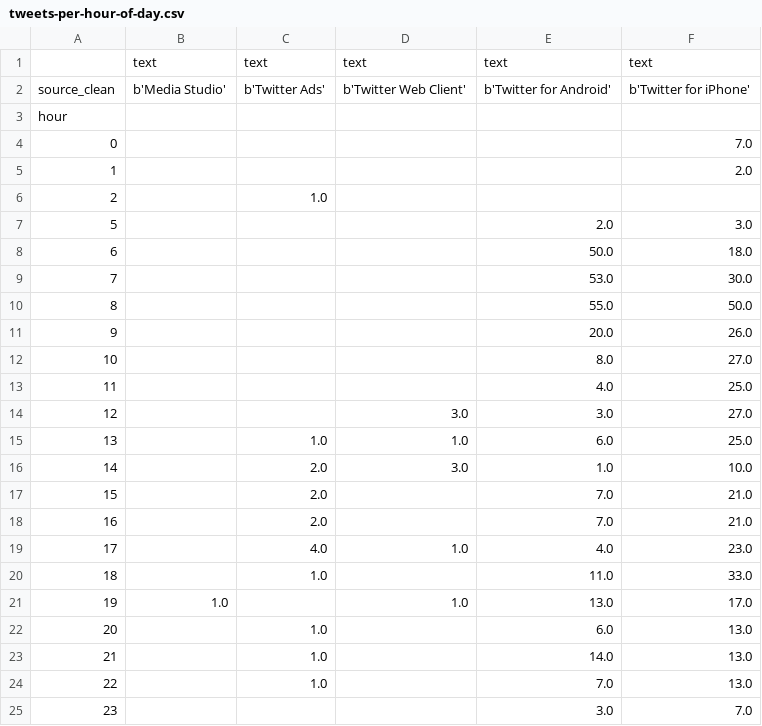
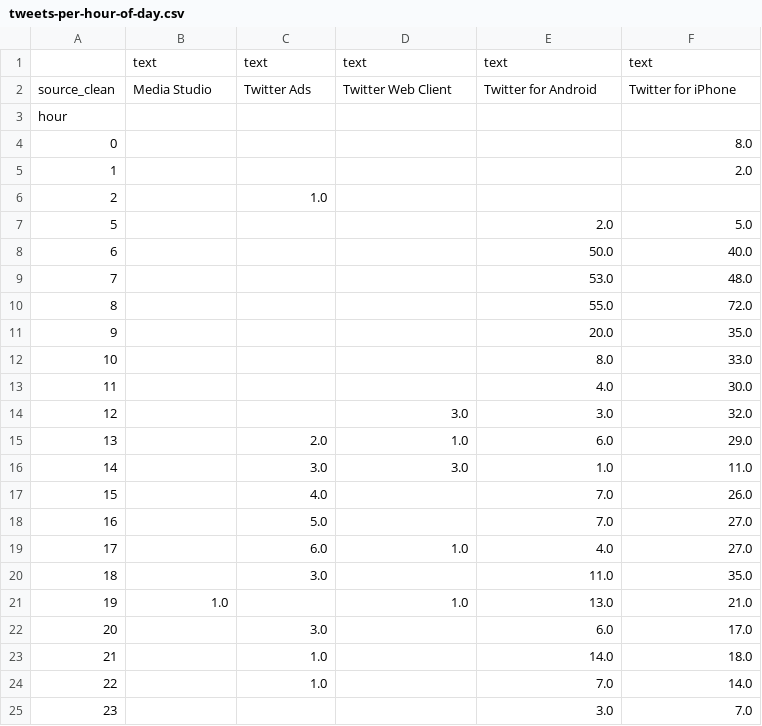
Before and after one commit to nprapps/trump-tweet-analysis, a CSV file: output/tweets-per-hour-of-day.csv, drawn as a sheet.

```diff
--- a/output/tweets-per-hour-of-day.csv
+++ b/output/tweets-per-hour-of-day.csv
@@ -1,25 +1,25 @@
 ,text,text,text,text,text
-source_clean,b'Media Studio',b'Twitter Ads',b'Twitter Web Client',b'Twitter for Android',b'Twitter for iPhone'
+source_clean,Media Studio,Twitter Ads,Twitter Web Client,Twitter for Android,Twitter for iPhone
 hour,,,,,
-0,,,,,7.0
+0,,,,,8.0
 1,,,,,2.0
 2,,1.0,,,
-5,,,,2.0,3.0
-6,,,,50.0,18.0
-7,,,,53.0,30.0
-8,,,,55.0,50.0
-9,,,,20.0,26.0
-10,,,,8.0,27.0
-11,,,,4.0,25.0
-12,,,3.0,3.0,27.0
-13,,1.0,1.0,6.0,25.0
-14,,2.0,3.0,1.0,10.0
-15,,2.0,,7.0,21.0
-16,,2.0,,7.0,21.0
-17,,4.0,1.0,4.0,23.0
-18,,1.0,,11.0,33.0
-19,1.0,,1.0,13.0,17.0
-20,,1.0,,6.0,13.0
-21,,1.0,,14.0,13.0
-22,,1.0,,7.0,13.0
+5,,,,2.0,5.0
+6,,,,50.0,40.0
+7,,,,53.0,48.0
+8,,,,55.0,72.0
+9,,,,20.0,35.0
+10,,,,8.0,33.0
+11,,,,4.0,30.0
+12,,,3.0,3.0,32.0
+13,,2.0,1.0,6.0,29.0
+14,,3.0,3.0,1.0,11.0
+15,,4.0,,7.0,26.0
+16,,5.0,,7.0,27.0
+17,,6.0,1.0,4.0,27.0
+18,,3.0,,11.0,35.0
+19,1.0,,1.0,13.0,21.0
+20,,3.0,,6.0,17.0
+21,,1.0,,14.0,18.0
+22,,1.0,,7.0,14.0
 23,,,,3.0,7.0
```
Also changed, not shown: output/sentiment-by-week-by-device.csv, output/sentiment-by-week.csv, 12 other files.
